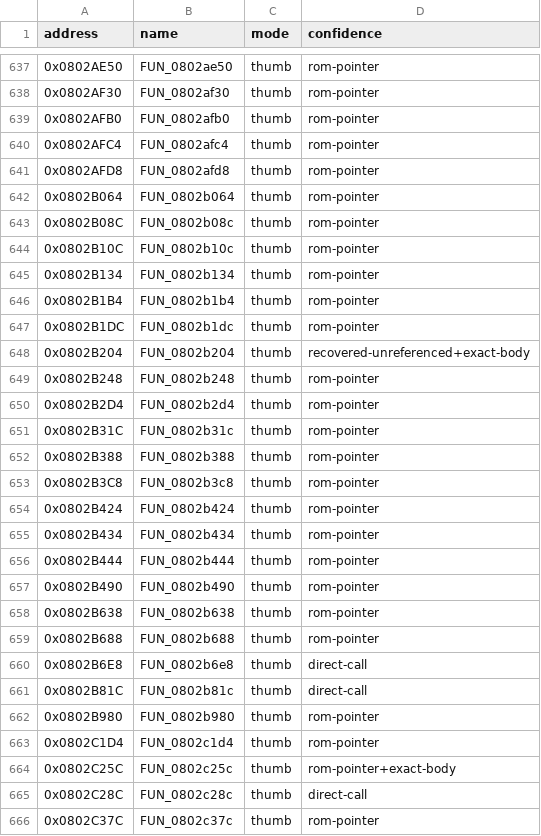
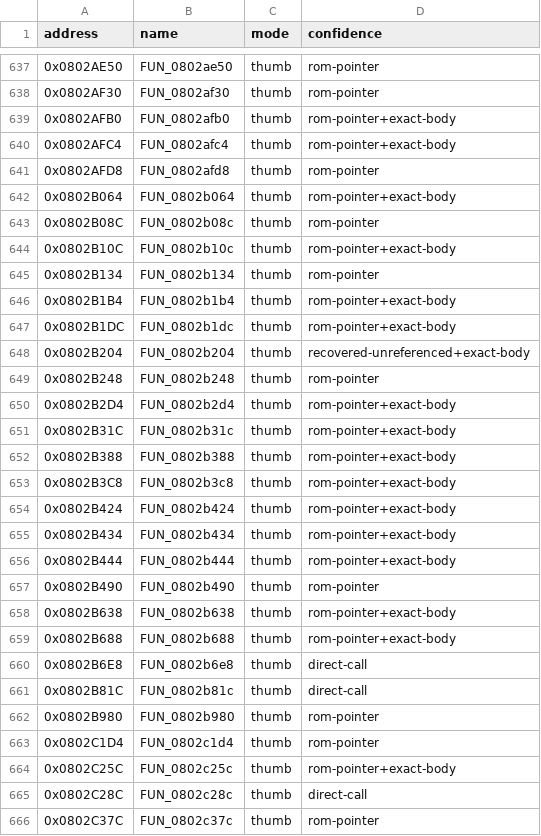
Before and after one commit to cypressru/SonicBattleDecomp, a CSV file: config/BSBE78/functions.csv, drawn as a sheet; only a part is shown, gaps mark what is left out; the diff covers the shown part only.

```diff
--- a/config/BSBE78/functions.csv
+++ b/config/BSBE78/functions.csv
@@ -638,23 +638,23 @@ address,name,mode,confidence
 0x0802AF30,FUN_0802af30,thumb,rom-pointer
-0x0802AFB0,FUN_0802afb0,thumb,rom-pointer
-0x0802AFC4,FUN_0802afc4,thumb,rom-pointer
+0x0802AFB0,FUN_0802afb0,thumb,rom-pointer+exact-body
+0x0802AFC4,FUN_0802afc4,thumb,rom-pointer+exact-body
 0x0802AFD8,FUN_0802afd8,thumb,rom-pointer
-0x0802B064,FUN_0802b064,thumb,rom-pointer
+0x0802B064,FUN_0802b064,thumb,rom-pointer+exact-body
 0x0802B08C,FUN_0802b08c,thumb,rom-pointer
-0x0802B10C,FUN_0802b10c,thumb,rom-pointer
+0x0802B10C,FUN_0802b10c,thumb,rom-pointer+exact-body
 0x0802B134,FUN_0802b134,thumb,rom-pointer
-0x0802B1B4,FUN_0802b1b4,thumb,rom-pointer
-0x0802B1DC,FUN_0802b1dc,thumb,rom-pointer
+0x0802B1B4,FUN_0802b1b4,thumb,rom-pointer+exact-body
+0x0802B1DC,FUN_0802b1dc,thumb,rom-pointer+exact-body
 0x0802B204,FUN_0802b204,thumb,recovered-unreferenced+exact-body
 0x0802B248,FUN_0802b248,thumb,rom-pointer
-0x0802B2D4,FUN_0802b2d4,thumb,rom-pointer
-0x0802B31C,FUN_0802b31c,thumb,rom-pointer
-0x0802B388,FUN_0802b388,thumb,rom-pointer
-0x0802B3C8,FUN_0802b3c8,thumb,rom-pointer
-0x0802B424,FUN_0802b424,thumb,rom-pointer
-0x0802B434,FUN_0802b434,thumb,rom-pointer
-0x0802B444,FUN_0802b444,thumb,rom-pointer
+0x0802B2D4,FUN_0802b2d4,thumb,rom-pointer+exact-body
+0x0802B31C,FUN_0802b31c,thumb,rom-pointer+exact-body
+0x0802B388,FUN_0802b388,thumb,rom-pointer+exact-body
+0x0802B3C8,FUN_0802b3c8,thumb,rom-pointer+exact-body
+0x0802B424,FUN_0802b424,thumb,rom-pointer+exact-body
+0x0802B434,FUN_0802b434,thumb,rom-pointer+exact-body
+0x0802B444,FUN_0802b444,thumb,rom-pointer+exact-body
 0x0802B490,FUN_0802b490,thumb,rom-pointer
-0x0802B638,FUN_0802b638,thumb,rom-pointer
-0x0802B688,FUN_0802b688,thumb,rom-pointer
+0x0802B638,FUN_0802b638,thumb,rom-pointer+exact-body
+0x0802B688,FUN_0802b688,thumb,rom-pointer+exact-body
 0x0802B6E8,FUN_0802b6e8,thumb,direct-call
```
Also changed, not shown: 29 edited cells elsewhere in this file, 1 other file.
